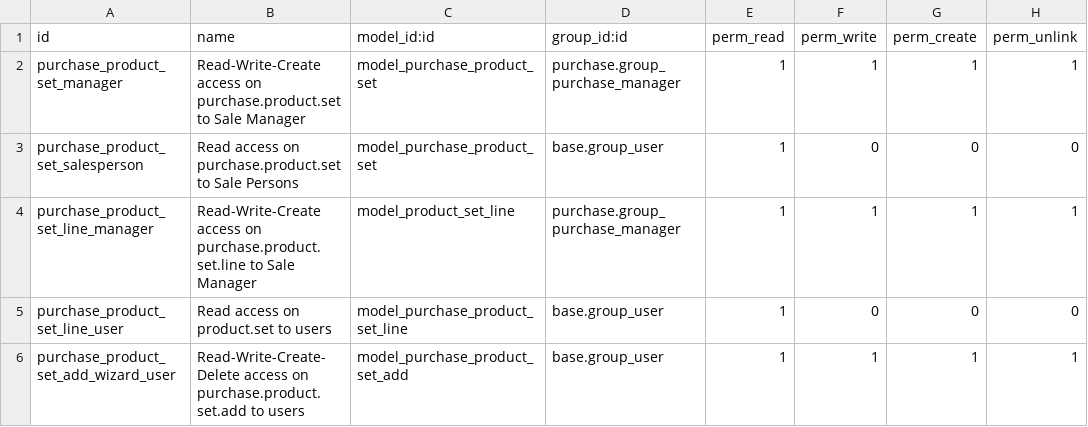
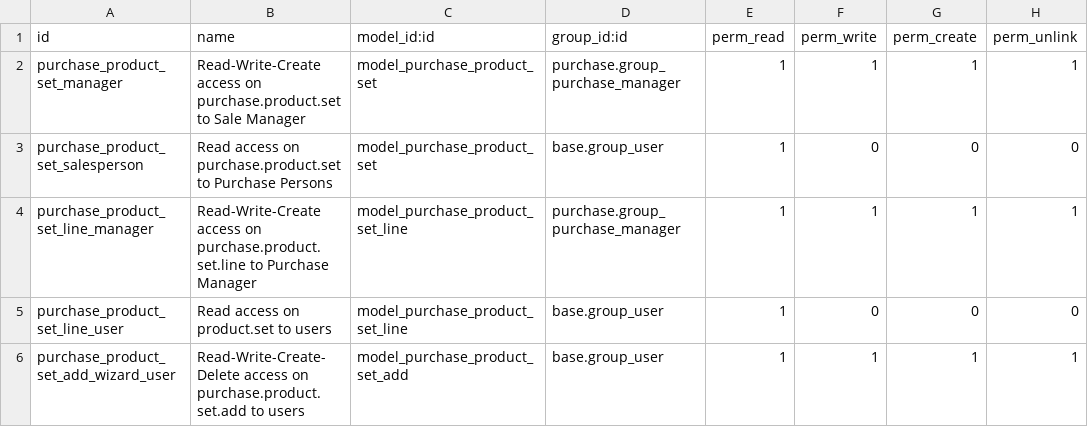
Before and after one commit to antoniocanovas/dev14, a CSV file: purchase_product_set/security/ir.model.access.csv, drawn as a sheet.

Commit message:
purchase_set0

```diff
--- a/purchase_product_set/security/ir.model.access.csv
+++ b/purchase_product_set/security/ir.model.access.csv
@@ -2,4 +2,4 @@ id,name,model_id:id,group_id:id,perm_read,perm_write,perm_create,perm_unlink
 purchase_product_set_manager,Read-Write-Create access on purchase.product.set to Sale Manager,model_purchase_product_set,purchase.group_purchase_manager,1,1,1,1
-purchase_product_set_salesperson,Read access on purchase.product.set to Sale Persons,model_purchase_product_set,base.group_user,1,0,0,0
-purchase_product_set_line_manager,Read-Write-Create access on purchase.product.set.line to Sale Manager,model_product_set_line,purchase.group_purchase_manager,1,1,1,1
+purchase_product_set_salesperson,Read access on purchase.product.set to Purchase Persons,model_purchase_product_set,base.group_user,1,0,0,0
+purchase_product_set_line_manager,Read-Write-Create access on purchase.product.set.line to Purchase Manager,model_purchase_product_set_line,purchase.group_purchase_manager,1,1,1,1
 purchase_product_set_line_user,Read access on product.set to users,model_purchase_product_set_line,base.group_user,1,0,0,0
```
